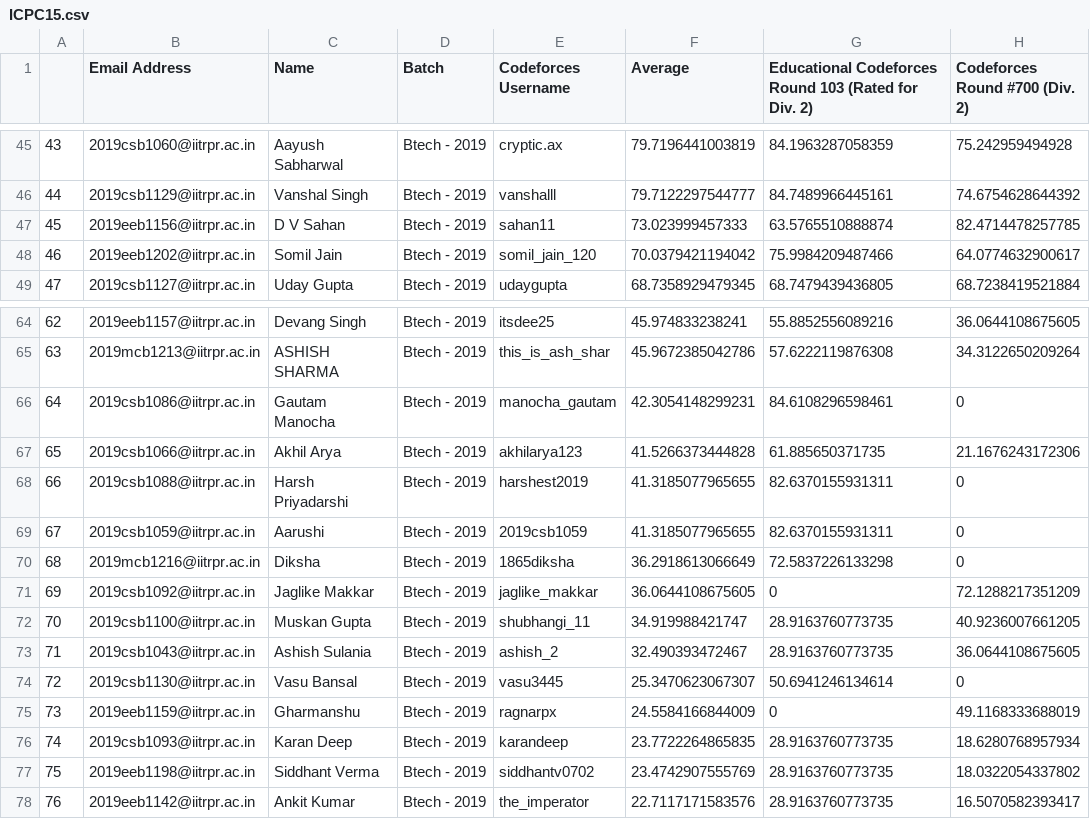
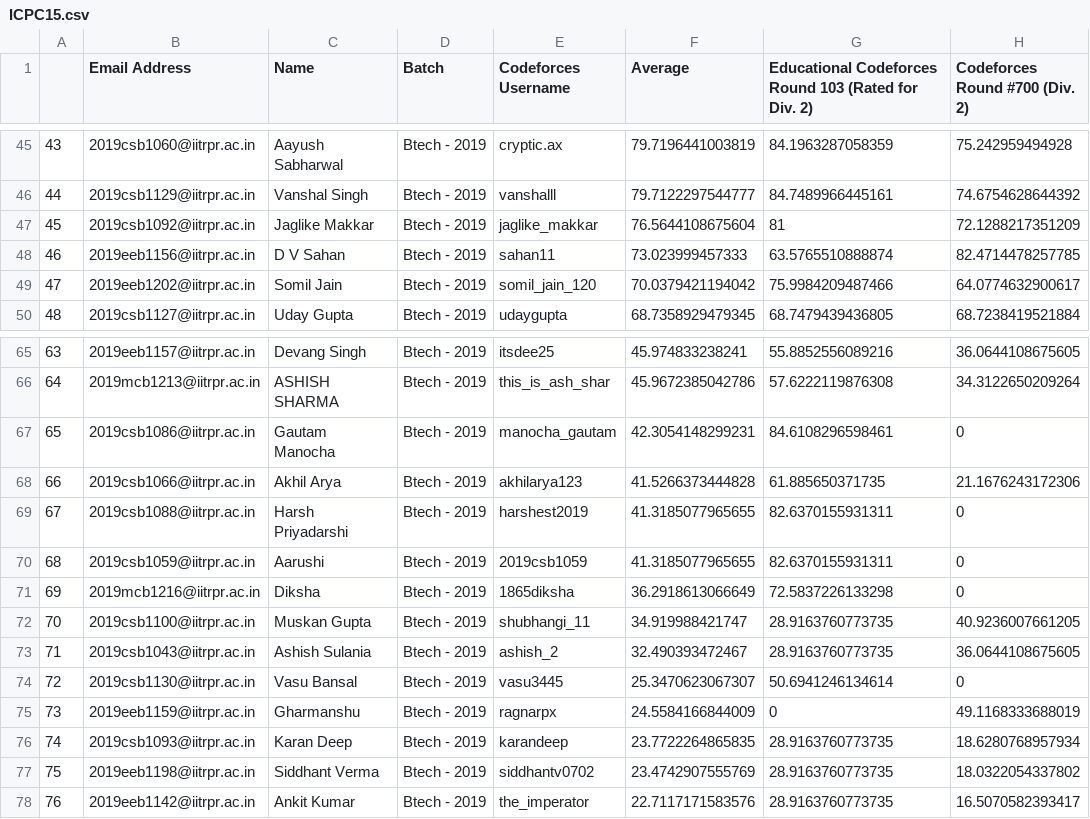
Before and after one commit to codec-ropar/ICPC15, a CSV file: Codeforces Percentile/ICPC15.csv, drawn as a sheet; only a part is shown, gaps mark what is left out; removed rows and columns are numbered as before the commit, all else as after; the diff names each change by its address in the sheet, - before the commit and + after, or states it on an @@ line.

Commit message:
Updated

```diff
--- a/Codeforces Percentile/ICPC15.csv
+++ b/Codeforces Percentile/ICPC15.csv
+row 47: 45 | 2019csb1092@iitrpr.ac.in | Jaglike Makkar | Btech - 2019 | jaglike_makkar | 76.5644108675604 | 81 | 72.1288217351209
@@ column A renumbered between rows 48 and 71 @@
-row 71: 69 | 2019csb1092@iitrpr.ac.in | Jaglike Makkar | Btech - 2019 | jaglike_makkar | 36.0644108675605 | 0 | 72.1288217351209
```
